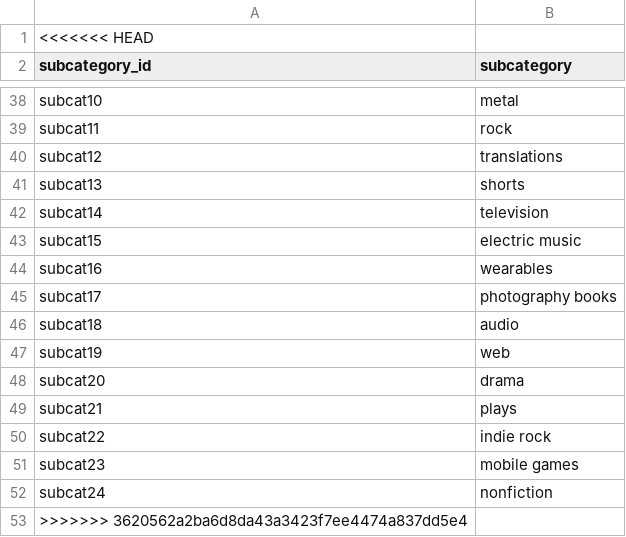
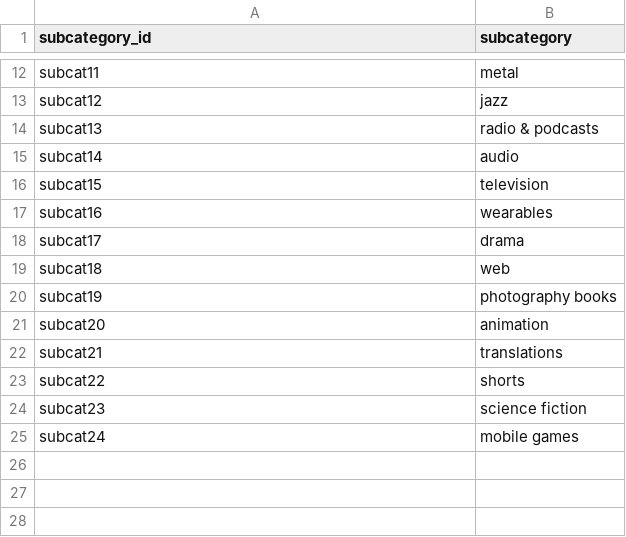
Before and after one commit to TZDSGeek/Crowdfunding_ETL, a CSV file: Resources/subcategory.csv, drawn as a sheet; only a part is shown, gaps mark what is left out; removed rows and columns are numbered as before the commit, all else as after; the diff covers the shown part only; the diff names each change by its address in the sheet, - before the commit and + after, or states it on an @@ line.

```diff
--- a/Resources/subcategory.csv
+++ b/Resources/subcategory.csv
-row 1: <<<<<<< HEAD
-A12 (subcategory_id): subcat10
+A12 (subcategory_id): subcat11
-row 39: subcat11 | rock
-B13 (subcategory): translations
+B13 (subcategory): jazz
-B14 (subcategory): shorts
+B14 (subcategory): radio & podcasts
-B15 (subcategory): television
+B15 (subcategory): audio
-B16 (subcategory): electric music
+B16 (subcategory): television
-B18 (subcategory): photography books
+B18 (subcategory): drama
-B19 (subcategory): audio
+B19 (subcategory): web
-B20 (subcategory): web
+B20 (subcategory): photography books
-B21 (subcategory): drama
+B21 (subcategory): animation
-B22 (subcategory): plays
+B22 (subcategory): translations
-B23 (subcategory): indie rock
+B23 (subcategory): shorts
-B24 (subcategory): mobile games
+B24 (subcategory): science fiction
-B25 (subcategory): nonfiction
+B25 (subcategory): mobile games
-row 53: >>>>>>> 3620562a2ba6d8da43a3423f7ee4474a837dd5e4
```
Also changed, not shown: 25 removed rows and 9 edited cells elsewhere in this file, Resources/campaign.csv, 2 other files.
